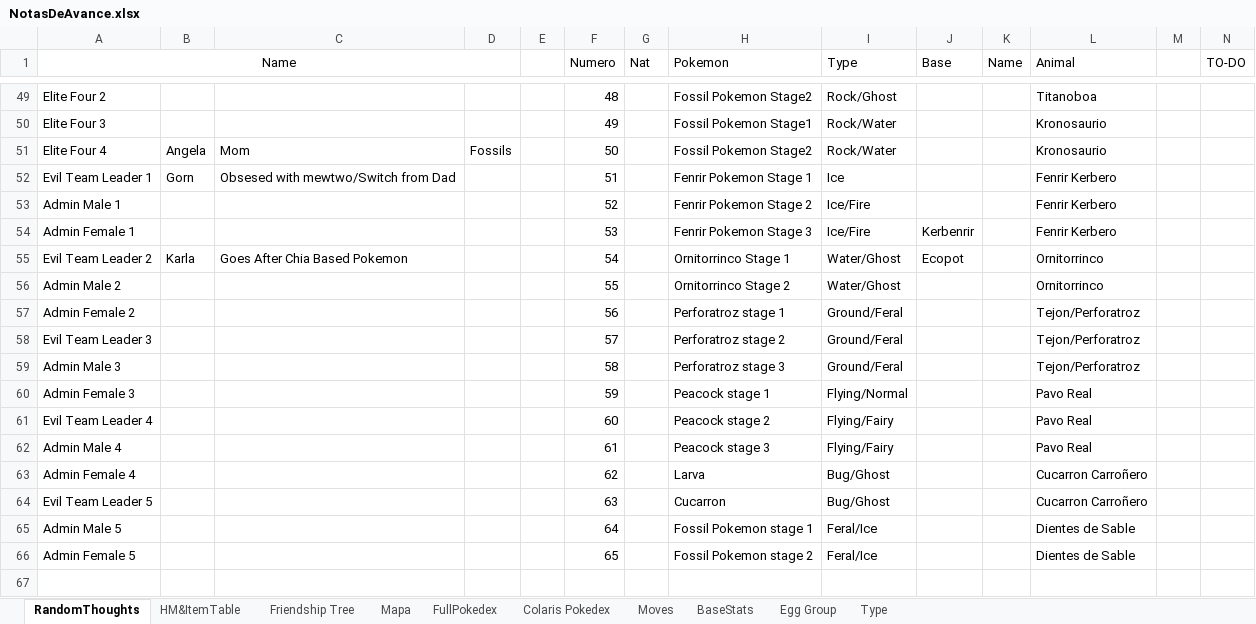
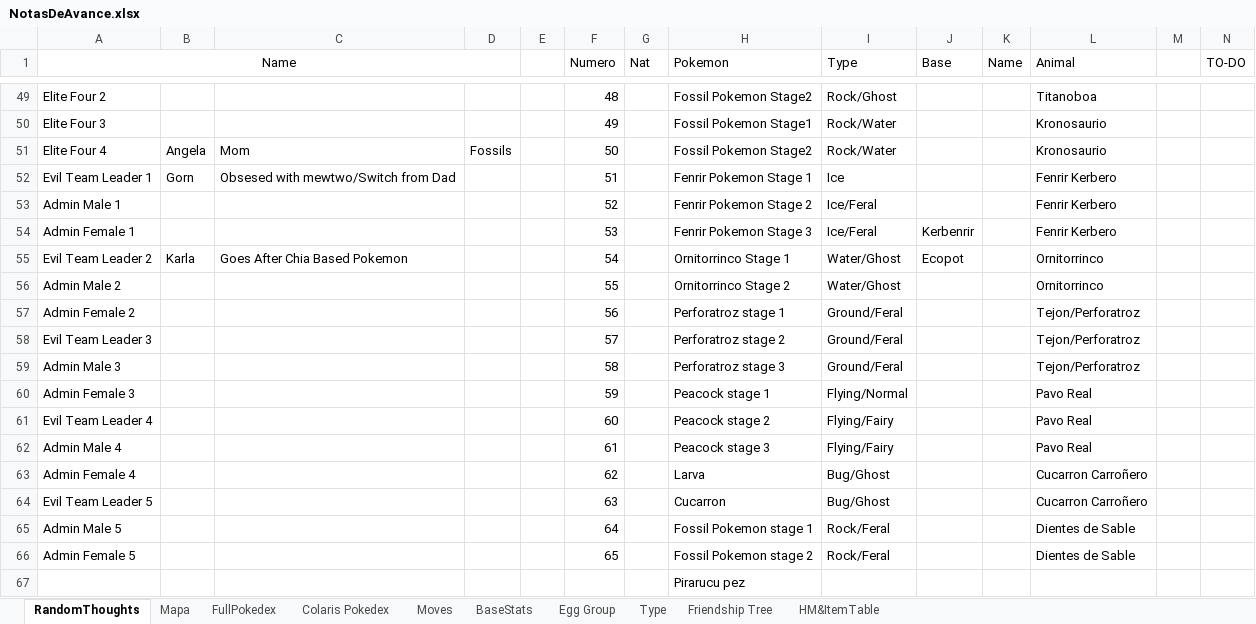
Before and after one commit to Dordevic/Pokemon-Open-Sky, an Excel workbook: Pokemon Open Sky/NotasDeAvance.xlsx, sheet RandomThoughts, drawn as a sheet; only a part is shown, gaps mark what is left out; values as stored, in another font and other column widths than the file's, no borders; rows hold the shown columns only; the diff covers the shown part only; the diff names each change by its address in the sheet, - before the commit and + after, or states it on an @@ line.

Commit message:
Actualizacion pokedex

```diff
--- a/Pokemon Open Sky/NotasDeAvance.xlsx (sheet RandomThoughts)
+++ b/Pokemon Open Sky/NotasDeAvance.xlsx (sheet RandomThoughts)
@@ sheet tab order changed: RandomThoughts | Mapa | FullPokedex | Colaris Pokedex | Moves | BaseStats | Egg Group | Type | Friendship Tree | HM&ItemTable @@
-I53:I54 (Type): Ice/Fire
+I53:I54 (Type): Ice/Feral
-I65:I66 (Type): Feral/Ice
+I65:I66 (Type): Rock/Feral
+row 67:  |  |  |  |  |  |  | Pirarucu pez
```
Also changed, not shown: 31 edited cells elsewhere in this sheet, sheet BaseStats, sheet Colaris Pokedex, formulas that keep their value.
